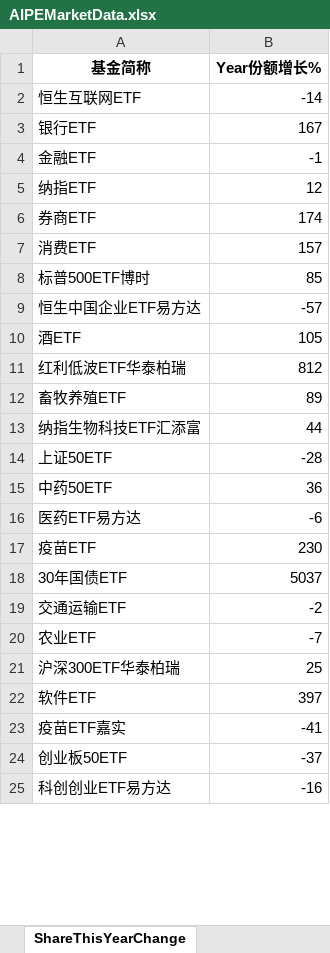
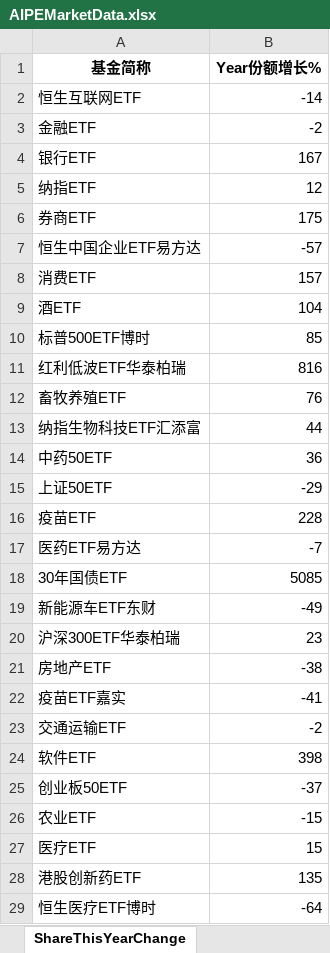
Before and after one commit to digital-era/AIPEMarketData, an Excel workbook: data/AIPEMarketData.xlsx, sheet ShareThisYearChange, drawn as a sheet; only a part is shown; the shorter side is filled out with more unchanged rows; values as stored, in another font and other column widths than the file's, no borders; removed rows and columns are numbered as before the commit, all else as after; the diff covers the shown part only; the diff names each change by its address in the sheet, - before the commit and + after, or states it on an @@ line.

```diff
--- a/data/AIPEMarketData.xlsx (sheet ShareThisYearChange)
+++ b/data/AIPEMarketData.xlsx (sheet ShareThisYearChange)
+row 3: 金融ETF | -2
-row 4: 金融ETF | -1
-B6 (Year份额增长%): 174
+B6 (Year份额增长%): 175
@@ row 9 moved to row 7: 恒生中国企业ETF易方达 @@
+row 9: 酒ETF | 104
-row 10: 酒ETF | 105
-B11 (Year份额增长%): 812
+B11 (Year份额增长%): 816
-B12 (Year份额增长%): 89
+B12 (Year份额增长%): 76
-row 14: 上证50ETF | -28
-row 16: 医药ETF易方达 | -6
+row 15: 上证50ETF | -29
-B16 (Year份额增长%): 230
+B16 (Year份额增长%): 228
+row 17: 医药ETF易方达 | -7
-B18 (Year份额增长%): 5037
+B18 (Year份额增长%): 5085
@@ row 26 moved to row 19: 新能源车ETF东财 @@
+row 20: 沪深300ETF华泰柏瑞 | 23
@@ row 37 moved to row 21: 房地产ETF @@
@@ row 23 moved to row 22: 疫苗ETF嘉实 @@
-row 20: 农业ETF | -7
-row 21: 沪深300ETF华泰柏瑞 | 25
-B24 (Year份额增长%): 397
+B24 (Year份额增长%): 398
+row 26: 农业ETF | -15
@@ row 31 moved to row 27: 医疗ETF @@
@@ row 43 moved to row 28: 港股创新药ETF @@
@@ row 45 moved to row 29: 恒生医疗ETF博时 @@
```
Also changed, not shown: 12 added rows, 12 removed rows, 2 moved rows and 13 edited cells elsewhere in this sheet, sheet DistributeHotIndustry, sheet PriceThisYearChange, sheet TopStockIn5DaysMainFund, sheet TopStockInTopPotScore, sheet PriceChangeFrom2021, sheet ShareChangeFrom2021, 7 more sheets, 15 other files.
